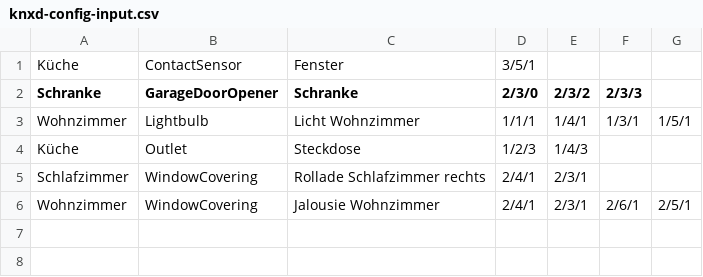
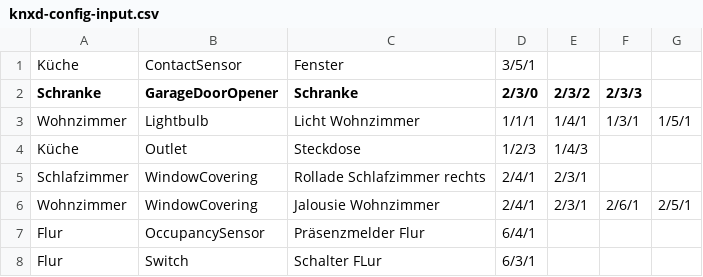
Before and after one commit to tosate/csv-to-homebridge-knx, a CSV file: knxd-config-input.csv, drawn as a sheet.

Commit message:
Example knxd-config-input.csv updated

```diff
--- a/knxd-config-input.csv
+++ b/knxd-config-input.csv
@@ -6 +6,3 @@ Schlafzimmer,WindowCovering,Rollade Schlafzimmer rechts,2/4/1,2/3/1,,
 Wohnzimmer,WindowCovering,Jalousie Wohnzimmer,2/4/1,2/3/1,2/6/1,2/5/1
+Flur,OccupancySensor,Präsenzmelder Flur,6/4/1,,,
+Flur,Switch,Schalter FLur,6/3/1,,,
```
